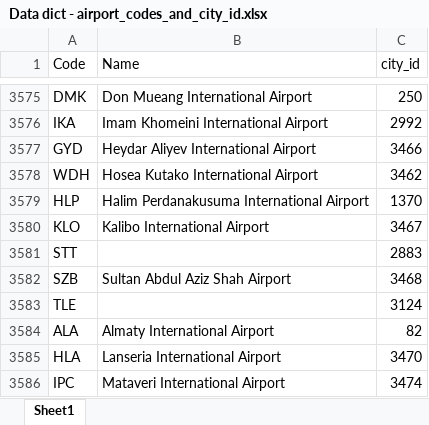
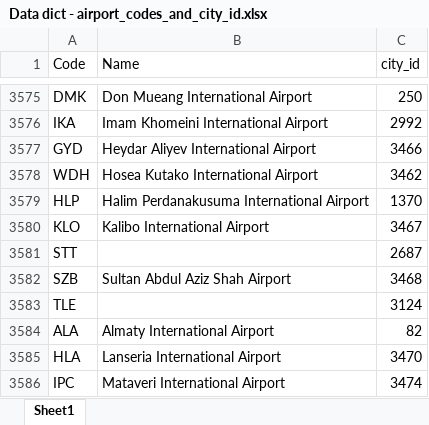
Before and after one commit to paulabondoc/airline-ratings-data-project, an Excel workbook: Data dict - airport_codes_and_city_id.xlsx, sheet Sheet1, drawn as a sheet; only a part is shown, gaps mark what is left out; values as stored, in another font and other column widths than the file's, no borders; the diff names each change by its address in the sheet, - before the commit and + after, or states it on an @@ line.

```diff
--- a/Data dict - airport_codes_and_city_id.xlsx (sheet Sheet1)
+++ b/Data dict - airport_codes_and_city_id.xlsx (sheet Sheet1)
-C3581 (city_id): 2883
+C3581 (city_id): 2687
```
Also changed, not shown: Data dict - cities_with_city_id.xlsx.
